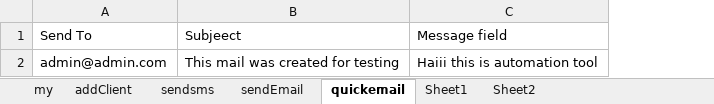
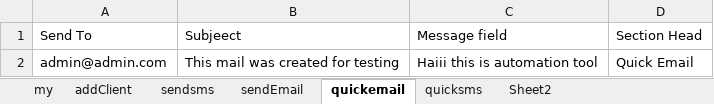
Before and after one commit to sjCijin/Project_Service_Management, an Excel workbook: Project_ServiceManagement/src/main/java/Resources/testdata.xlsx, sheet quickemail, drawn as a sheet; values as stored, in another font and other column widths than the file's, no borders; the diff names each change by its address in the sheet, - before the commit and + after, or states it on an @@ line.

```diff
--- a/Project_ServiceManagement/src/main/java/Resources/testdata.xlsx (sheet quickemail)
+++ b/Project_ServiceManagement/src/main/java/Resources/testdata.xlsx (sheet quickemail)
-sheet tab: Sheet1
+sheet tab: quicksms
+column D (Section Head), row 2: Quick Email
```
Also changed, not shown: sheet quicksms, 33 other files.
